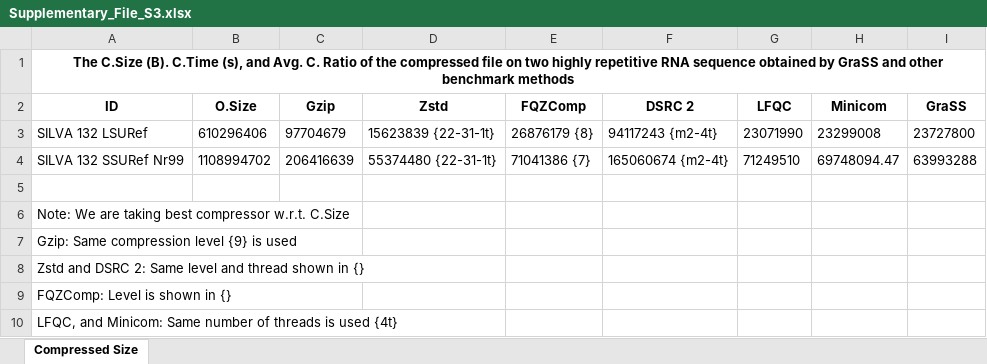
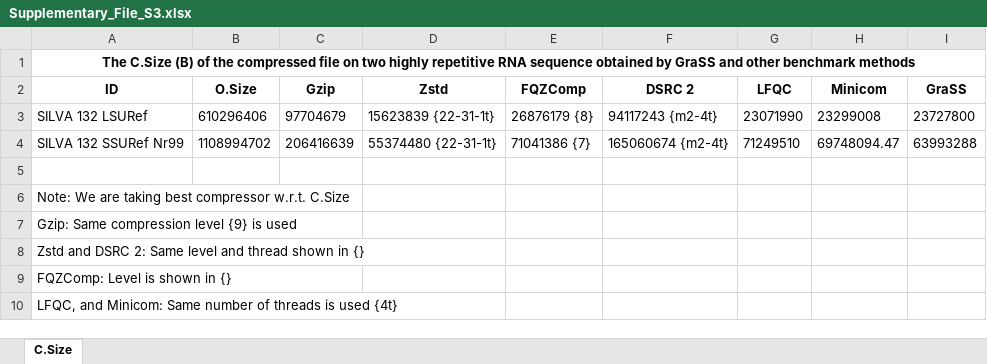
Before and after one commit to AnshuOishik/GraSS, an Excel workbook: Supplementary Files/Supplementary_File_S3.xlsx, sheet C.Size, drawn as a sheet; values as stored, in another font and other column widths than the file's, no borders; the diff names each change by its address in the sheet, - before the commit and + after, or states it on an @@ line.

```diff
--- a/Supplementary Files/Supplementary_File_S3.xlsx (sheet C.Size)
+++ b/Supplementary Files/Supplementary_File_S3.xlsx (sheet C.Size)
-sheet tab: Compressed Size
+sheet tab: C.Size
-A1 (ID): The C.Size (B). C.Time (s), and Avg. C. Ratio of the…
+A1 (ID): The C.Size (B) of the…
```
Also changed, not shown: Supplementary Files/Supplementary_File_S1.xlsx, Supplementary Files/Supplementary_File_S2.xlsx, 5 other files.
